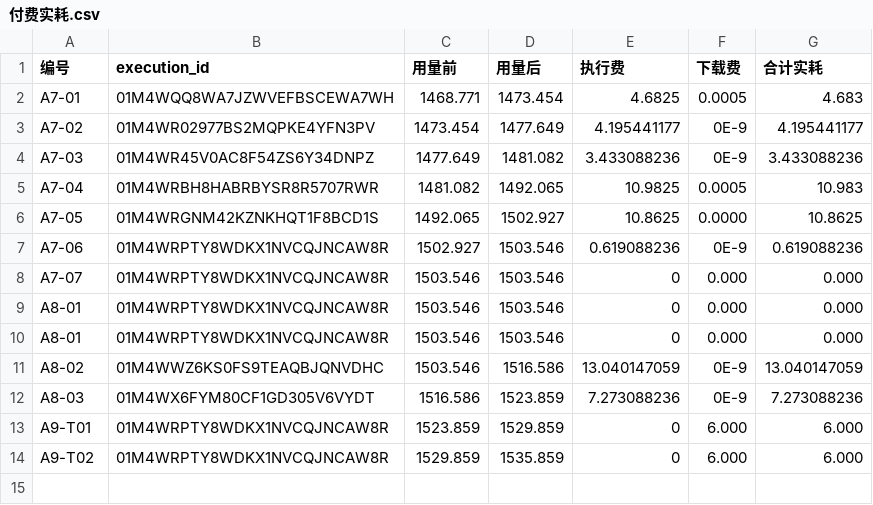
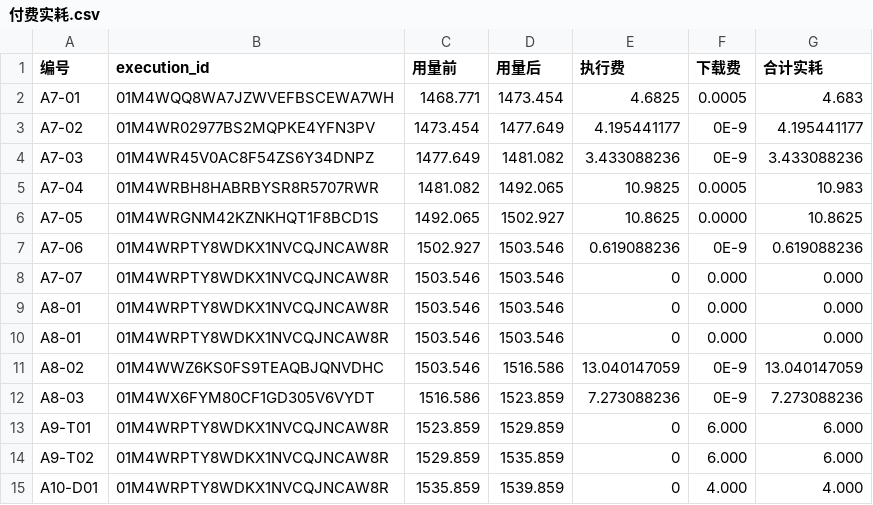
Before and after one commit to wypppp/crypto, a CSV file: RT/1_实验/pump全程_钱流向谁完整账_DQ-43/runs/付费实耗.csv, drawn as a sheet.

```diff
--- a/RT/1_实验/pump全程_钱流向谁完整账_DQ-43/runs/付费实耗.csv
+++ b/RT/1_实验/pump全程_钱流向谁完整账_DQ-43/runs/付费实耗.csv
@@ -14 +14,2 @@ A9-T01,01M4WRPTY8WDKX1NVCQJNCAW8R,1523.859,1529.859,0,6.000,6.000
 A9-T02,01M4WRPTY8WDKX1NVCQJNCAW8R,1529.859,1535.859,0,6.000,6.000
+A10-D01,01M4WRPTY8WDKX1NVCQJNCAW8R,1535.859,1539.859,0,4.000,4.000
```
Also changed, not shown: RT/1_实验/pump全程_钱流向谁完整账_DQ-43/runs/付费批准_已用.csv, 16 other files.
